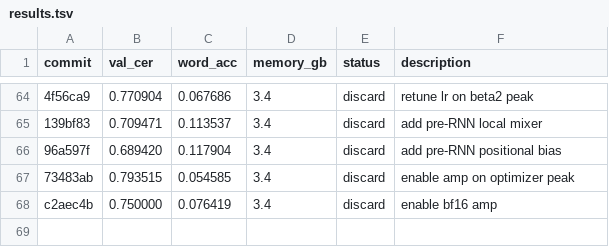
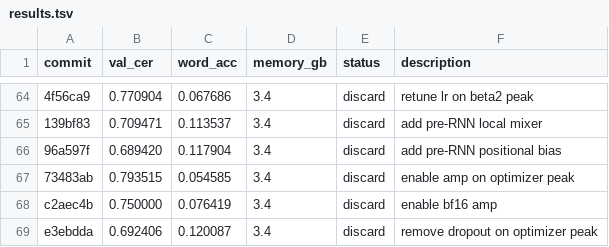
Before and after one commit to zhd36/ocr-autoresearch, a TSV file: results.tsv, drawn as a sheet; only a part is shown, gaps mark what is left out; the diff names each change by its address in the sheet, - before the commit and + after, or states it on an @@ line.

Commit message:
Discard experiment: remove dropout on optimizer peak

```diff
--- a/results.tsv
+++ b/results.tsv
+row 69: e3ebdda | 0.692406 | 0.120087 | 3.4 | discard | remove dropout on optimizer peak
```
Also changed, not shown: 1 other file.
